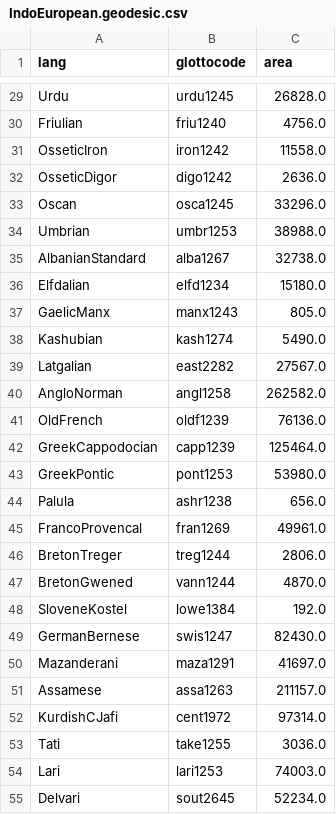
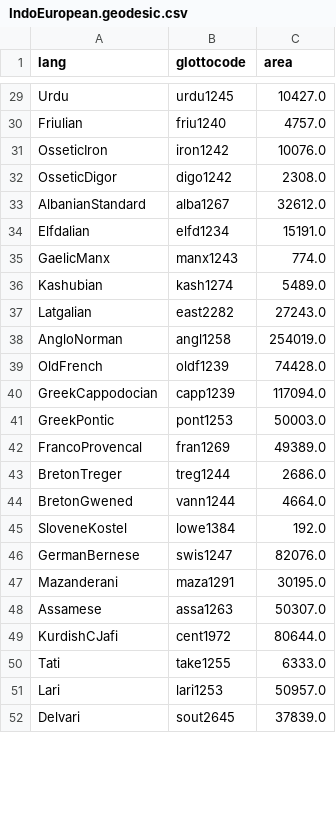
Before and after one commit to tomproberts/PunctuatedSchismo, a CSV file: data/predictors/area/IndoEuropean.geodesic.csv, drawn as a sheet; only a part is shown, gaps mark what is left out; removed rows and columns are numbered as before the commit, all else as after; the diff covers the shown part only; the diff names each change by its address in the sheet, - before the commit and + after, or states it on an @@ line.

```diff
--- a/data/predictors/area/IndoEuropean.geodesic.csv
+++ b/data/predictors/area/IndoEuropean.geodesic.csv
-C29 (area): 26828.0
+C29 (area): 10427.0
-C30 (area): 4756.0
+C30 (area): 4757.0
-C31 (area): 11558.0
+C31 (area): 10076.0
-C32 (area): 2636.0
+C32 (area): 2308.0
-row 33: Oscan | osca1245 | 33296.0
-row 34: Umbrian | umbr1253 | 38988.0
-C33 (area): 32738.0
+C33 (area): 32612.0
-C34 (area): 15180.0
+C34 (area): 15191.0
-C35 (area): 805.0
+C35 (area): 774.0
-C36 (area): 5490.0
+C36 (area): 5489.0
-C37 (area): 27567.0
+C37 (area): 27243.0
-C38 (area): 262582.0
+C38 (area): 254019.0
-C39 (area): 76136.0
+C39 (area): 74428.0
-C40 (area): 125464.0
+C40 (area): 117094.0
-C41 (area): 53980.0
+C41 (area): 50003.0
-row 44: Palula | ashr1238 | 656.0
-C42 (area): 49961.0
+C42 (area): 49389.0
-C43 (area): 2806.0
+C43 (area): 2686.0
-C44 (area): 4870.0
+C44 (area): 4664.0
-C46 (area): 82430.0
+C46 (area): 82076.0
-C47 (area): 41697.0
+C47 (area): 30195.0
-C48 (area): 211157.0
+C48 (area): 50307.0
-C49 (area): 97314.0
+C49 (area): 80644.0
-C50 (area): 3036.0
+C50 (area): 6333.0
-C51 (area): 74003.0
+C51 (area): 50957.0
-C52 (area): 52234.0
+C52 (area): 37839.0
```
Also changed, not shown: 1 removed row and 35 edited cells elsewhere in this file, data/glm/data.IndoEuropean.csv, 3 other files.
